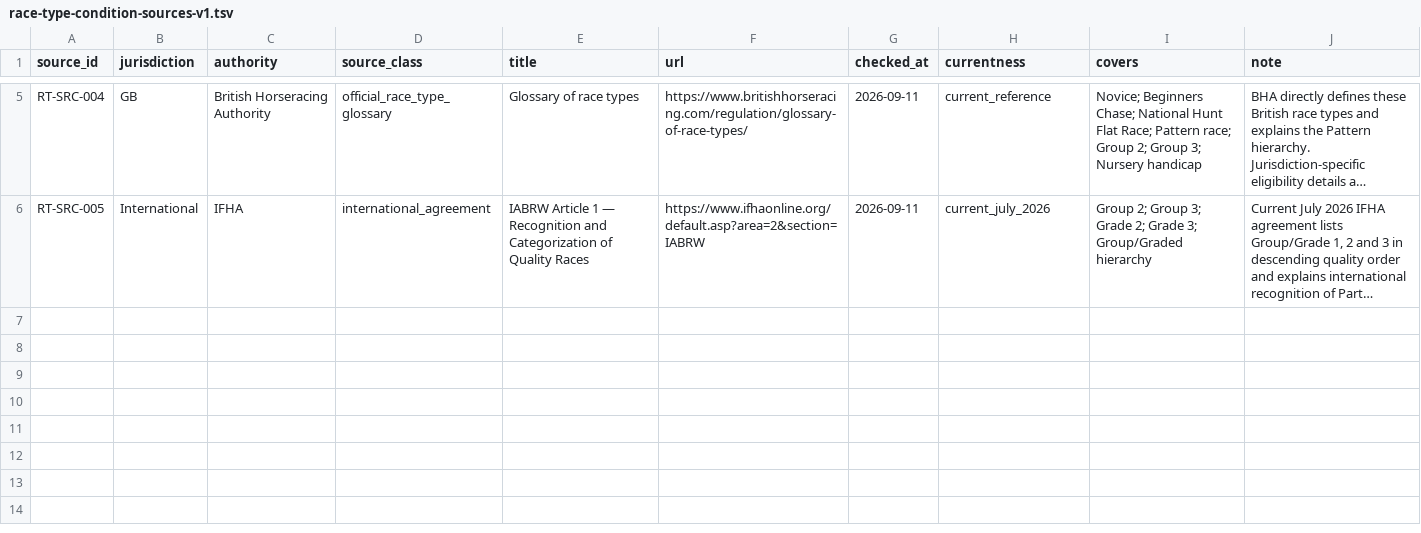
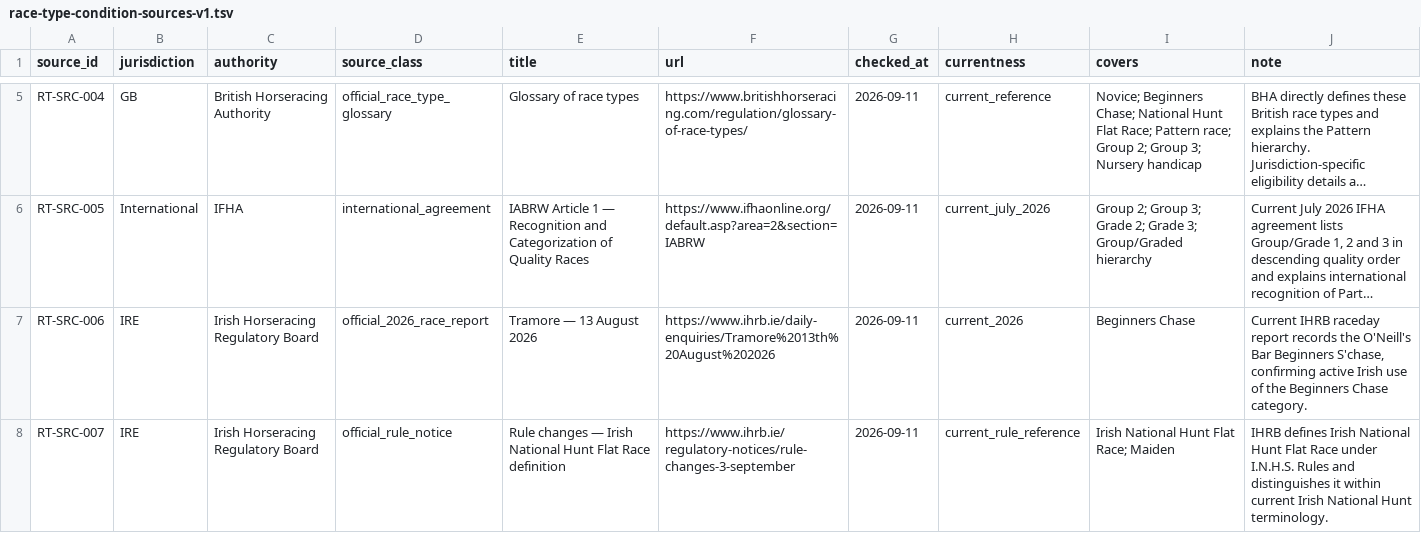
Before and after one commit to badjoke-lab/where-horses-run, a TSV file: data/glossary-master/sources/race-type-condition-sources-v1.tsv, drawn as a sheet; only a part is shown, gaps mark what is left out; long unchanged cells end in …; the diff names each change by its address in the sheet, - before the commit and + after, or states it on an @@ line.

Commit message:
data: add Irish race-type evidence

```diff
--- a/data/glossary-master/sources/race-type-condition-sources-v1.tsv
+++ b/data/glossary-master/sources/race-type-condition-sources-v1.tsv
+row 7: RT-SRC-006 | IRE | Irish Horseracing Regulatory Board | official_2026_race_report | Tramore — 13 August 2026 | https://www.ihrb.ie/daily-enquiries/Tramore%2013th%20August%202026 | 2026-09-11 | current_2026 | Beginners Chase | Current IHRB raceday report records the O'Neill's Bar Beginners S'chase, confirming active Irish use of the Beginners Chase category.
+row 8: RT-SRC-007 | IRE | Irish Horseracing Regulatory Board | official_rule_notice | Rule changes — Irish National Hunt Flat Race definition | https://www.ihrb.ie/regulatory-notices/rule-changes-3-september | 2026-09-11 | current_rule_reference | Irish National Hunt Flat Race; Maiden | IHRB defines Irish National Hunt Flat Race under I.N.H.S. Rules and distinguishes it within current Irish National Hunt terminology.
```
